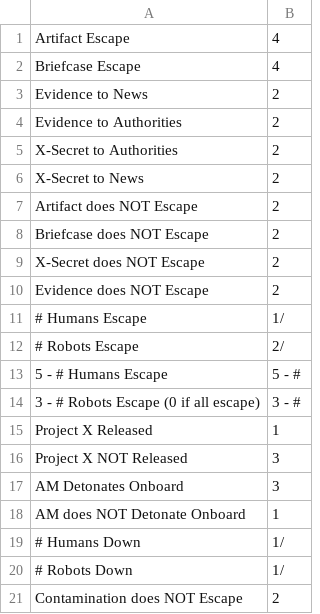
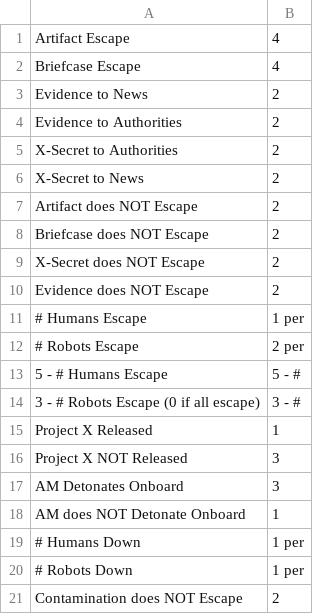
Before and after one commit to drewkas/Chateaugay-Selects, a CSV file: data.csv, drawn as a sheet; the diff names each change by its address in the sheet, - before the commit and + after, or states it on an @@ line.

Commit message:
Add files via upload

```diff
--- a/data.csv
+++ b/data.csv
-B11: 1/
+B11: 1 per
-B12: 2/
+B12: 2 per
-B19:B20: 1/
+B19:B20: 1 per
```
